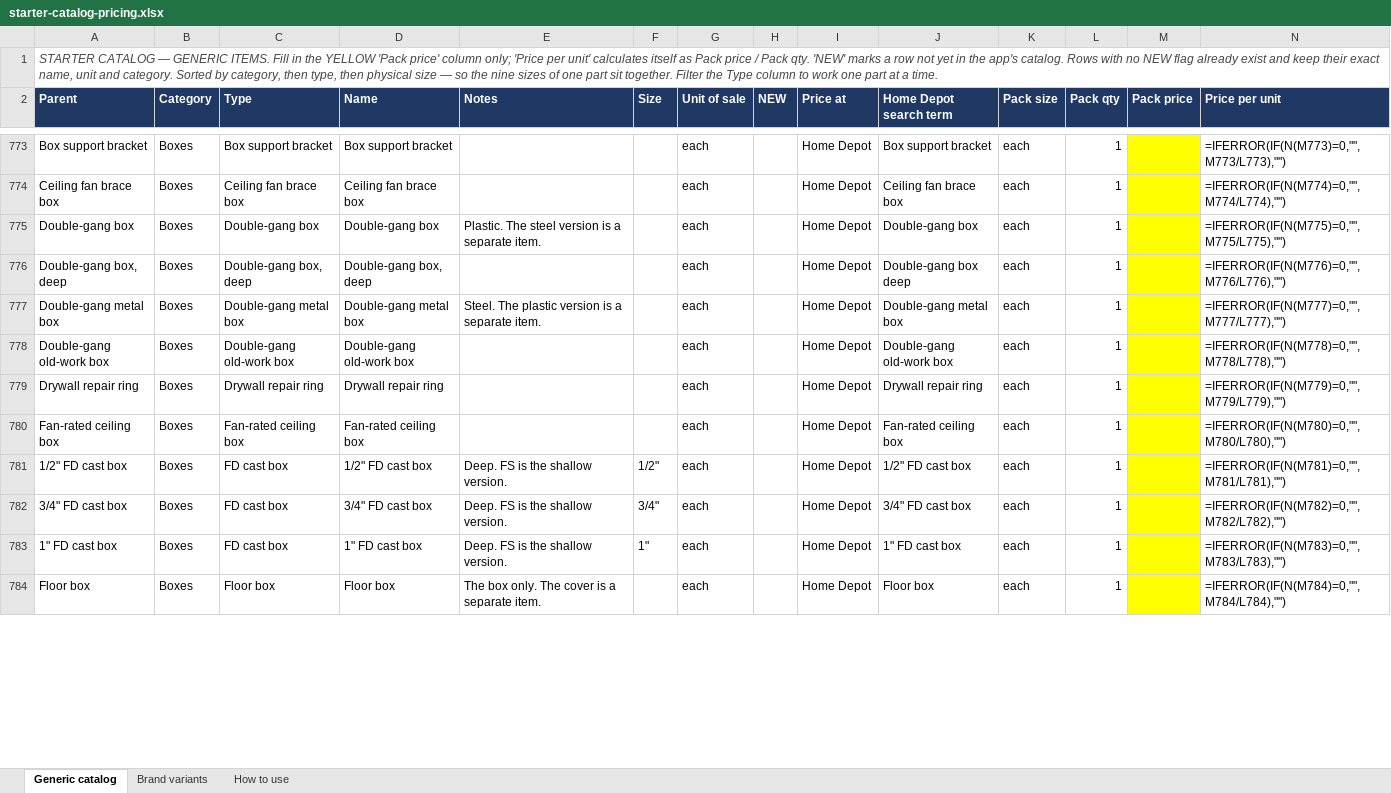
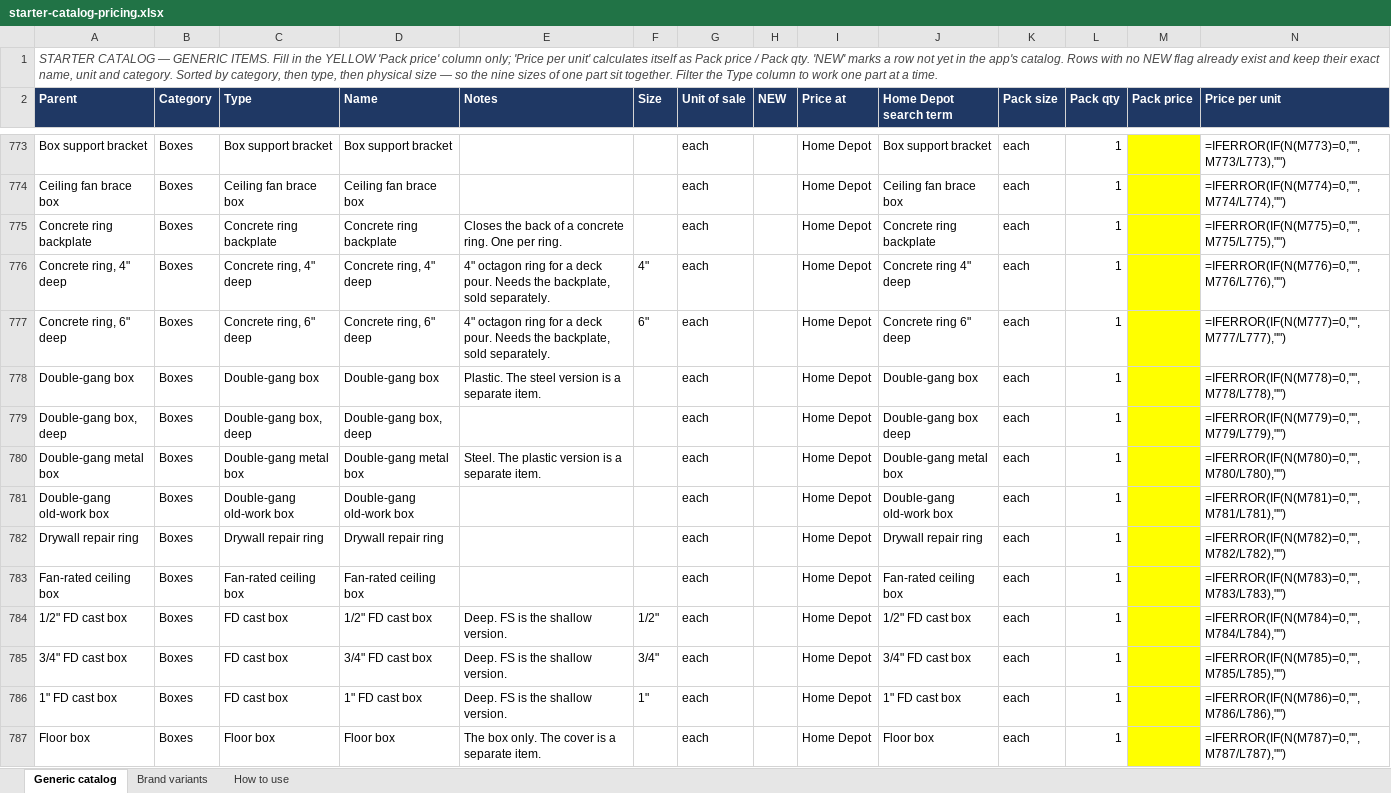
Before and after one commit to Jnicoara/BidRender, an Excel workbook: pricing/starter-catalog-pricing.xlsx, sheet Generic catalog, drawn as a sheet; only a part is shown, gaps mark what is left out; values as stored, in another font and other column widths than the file's, no borders; formulas without a stored value are shown as written; addresses are those after the commit; the diff covers the shown part only; the diff names each change by its address in the sheet, - before the commit and + after, or states it on an @@ line.

```diff
--- a/pricing/starter-catalog-pricing.xlsx (sheet Generic catalog)
+++ b/pricing/starter-catalog-pricing.xlsx (sheet Generic catalog)
+row 775: Concrete ring backplate | Boxes | Concrete ring backplate | Concrete ring backplate | Closes the back of a concrete ring. One per ring. |  | each |  | Home Depot | Concrete ring backplate | each | 1 |  | =IFERROR(IF(N(M775)=0,"",M775/L775),"")
+row 776: Concrete ring, 4" deep | Boxes | Concrete ring, 4" deep | Concrete ring, 4" deep | 4" octagon ring for a deck pour. Needs the backplate, sold separately. | 4" | each |  | Home Depot | Concrete ring 4" deep | each | 1 |  | =IFERROR(IF(N(M776)=0,"",M776/L776),"")
+row 777: Concrete ring, 6" deep | Boxes | Concrete ring, 6" deep | Concrete ring, 6" deep | 4" octagon ring for a deck pour. Needs the backplate, sold separately. | 6" | each |  | Home Depot | Concrete ring 6" deep | each | 1 |  | =IFERROR(IF(N(M777)=0,"",M777/L777),"")
-N778 (Price per unit): =IFERROR(IF(N(M775)=0,"",M775/L775),"")
+N778 (Price per unit): =IFERROR(IF(N(M778)=0,"",M778/L778),"")
-N779 (Price per unit): =IFERROR(IF(N(M776)=0,"",M776/L776),"")
+N779 (Price per unit): =IFERROR(IF(N(M779)=0,"",M779/L779),"")
-N780 (Price per unit): =IFERROR(IF(N(M777)=0,"",M777/L777),"")
+N780 (Price per unit): =IFERROR(IF(N(M780)=0,"",M780/L780),"")
-N781 (Price per unit): =IFERROR(IF(N(M778)=0,"",M778/L778),"")
+N781 (Price per unit): =IFERROR(IF(N(M781)=0,"",M781/L781),"")
-N782 (Price per unit): =IFERROR(IF(N(M779)=0,"",M779/L779),"")
+N782 (Price per unit): =IFERROR(IF(N(M782)=0,"",M782/L782),"")
-N783 (Price per unit): =IFERROR(IF(N(M780)=0,"",M780/L780),"")
+N783 (Price per unit): =IFERROR(IF(N(M783)=0,"",M783/L783),"")
-N784 (Price per unit): =IFERROR(IF(N(M781)=0,"",M781/L781),"")
+N784 (Price per unit): =IFERROR(IF(N(M784)=0,"",M784/L784),"")
-N785 (Price per unit): =IFERROR(IF(N(M782)=0,"",M782/L782),"")
+N785 (Price per unit): =IFERROR(IF(N(M785)=0,"",M785/L785),"")
-N786 (Price per unit): =IFERROR(IF(N(M783)=0,"",M783/L783),"")
+N786 (Price per unit): =IFERROR(IF(N(M786)=0,"",M786/L786),"")
-N787 (Price per unit): =IFERROR(IF(N(M784)=0,"",M784/L784),"")
+N787 (Price per unit): =IFERROR(IF(N(M787)=0,"",M787/L787),"")
```
Also changed, not shown: 856 edited cells elsewhere in this sheet, 6 other files.
